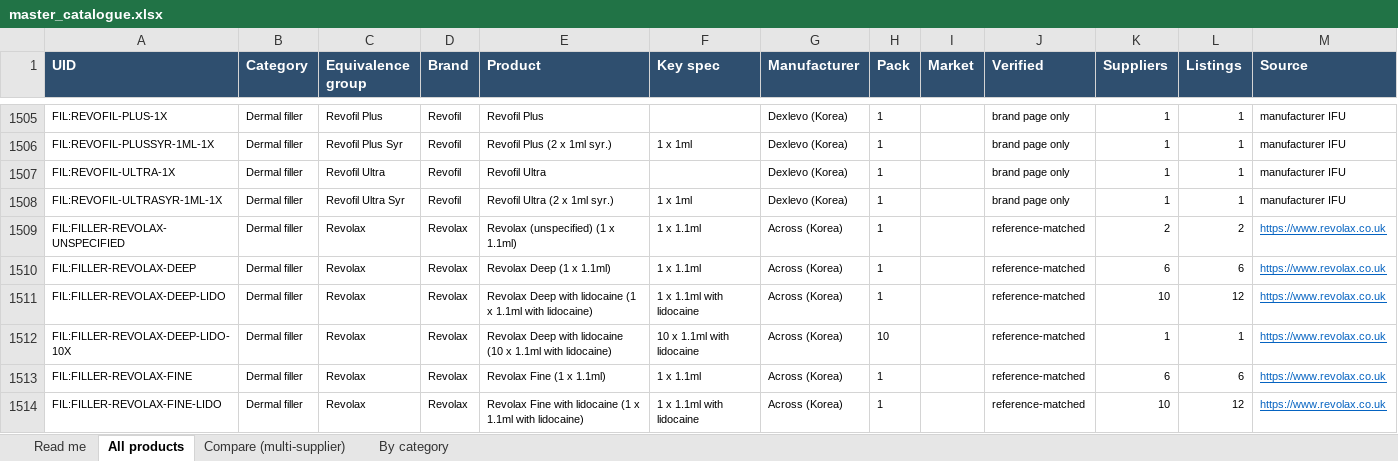
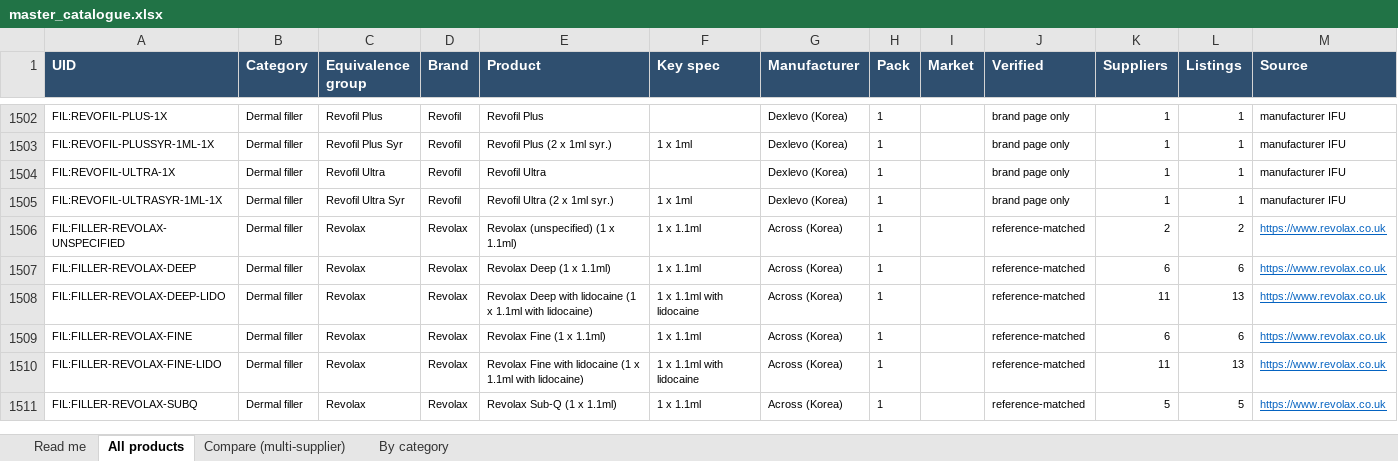
Before and after one commit to asghariresearcher1918-cyber/product-matching, an Excel workbook: output/master_catalogue.xlsx, sheet All products, drawn as a sheet; only a part is shown, gaps mark what is left out; the shorter side is filled out with more unchanged rows; values as stored, in another font and other column widths than the file's, no borders; removed rows and columns are numbered as before the commit, all else as after; the diff covers the shown part only; the diff names each change by its address in the sheet, - before the commit and + after, or states it on an @@ line.

```diff
--- a/output/master_catalogue.xlsx (sheet All products)
+++ b/output/master_catalogue.xlsx (sheet All products)
-K1508 (Suppliers): 10
+K1508 (Suppliers): 11
-L1508 (Listings): 12
+L1508 (Listings): 13
-row 1512: FIL:FILLER-REVOLAX-DEEP-LIDO-10X | Dermal filler | Revolax | Revolax | Revolax Deep with lidocaine (10 x 1.1ml with lidocaine) | 10 x 1.1ml with lidocaine | Across (Korea) | 10 |  | reference-matched | 1 | 1 | https://www.revolax.co.uk
-K1510 (Suppliers): 10
+K1510 (Suppliers): 11
-L1510 (Listings): 12
+L1510 (Listings): 13
```
Also changed, not shown: 5 removed rows and 17 edited cells elsewhere in this sheet, sheet Compare (multi-supplier), sheet By category, sheet Read me, output/category_04_threads.xlsx, output/category_05_weight_loss.xlsx, 21 other files.
